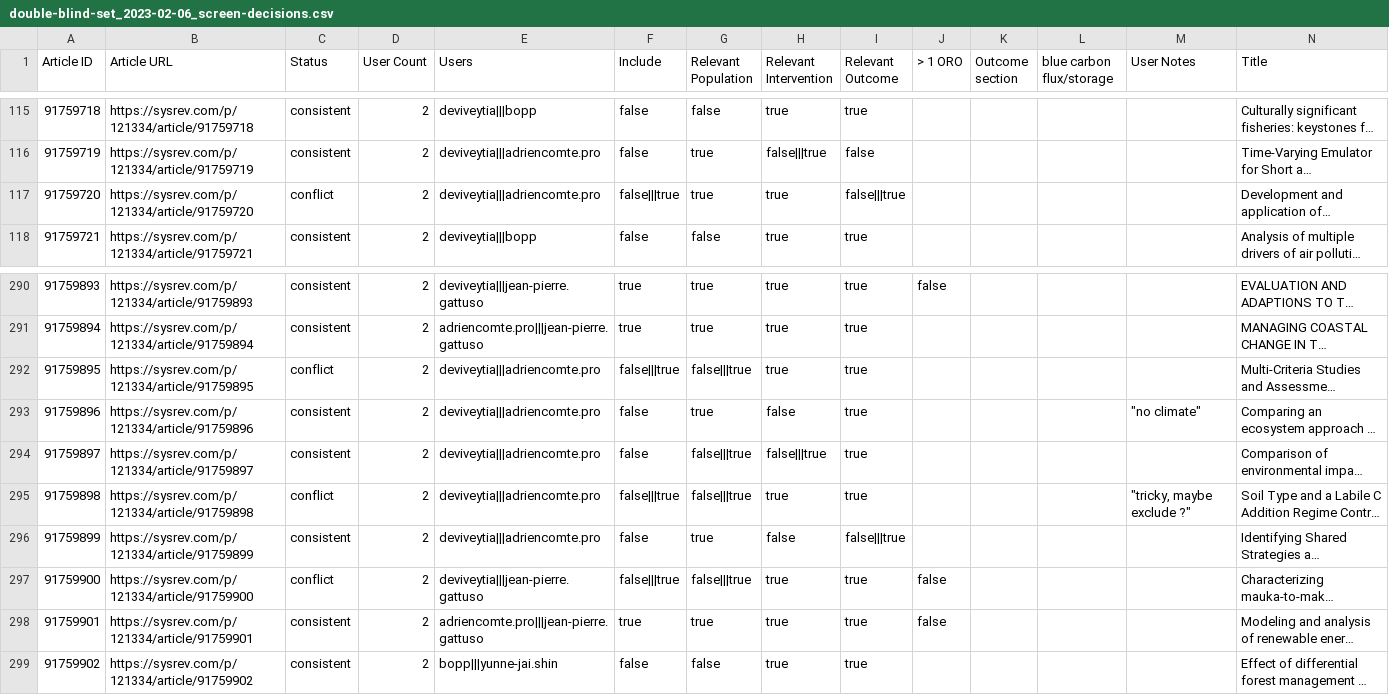
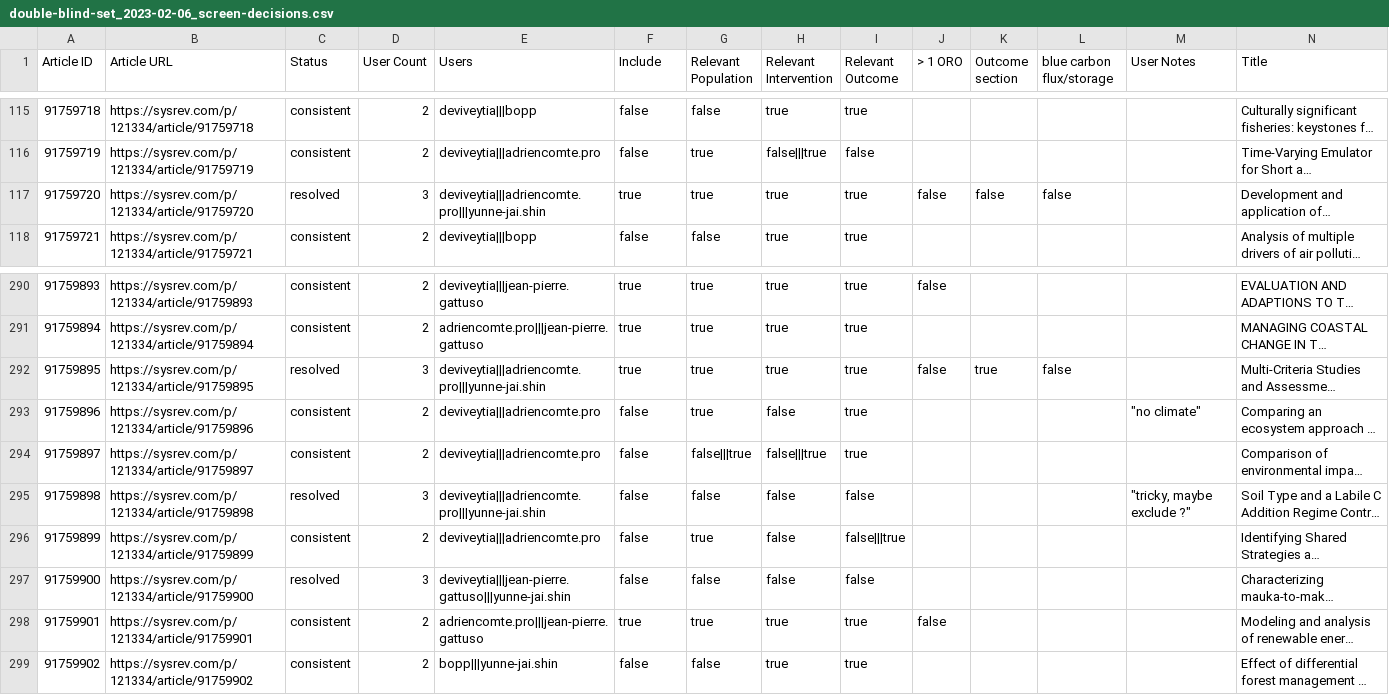
Before and after one commit to dveytia/OBS_systematic_map, a CSV file: data/derived-data/screening/screened-records/double-blind-set_2023-02-06_screen-decisions.csv, drawn as a sheet; only a part is shown, gaps mark what is left out; long unchanged cells end in …; the diff covers the shown part only; the diff names each change by its address in the sheet, - before the commit and + after, or states it on an @@ line.

```diff
--- a/data/derived-data/screening/screened-records/double-blind-set_2023-02-06_screen-decisions.csv
+++ b/data/derived-data/screening/screened-records/double-blind-set_2023-02-06_screen-decisions.csv
-C117 (Status): conflict
+C117 (Status): resolved
-D117 (User Count): 2
+D117 (User Count): 3
-E117 (Users): deviveytia|||adriencomte.pro
+E117 (Users): deviveytia|||adriencomte.pro|||yunne-jai.shin
-F117 (Include): false|||true
+F117 (Include): true
-I117 (Relevant Outcome): false|||true
+I117 (Relevant Outcome): true
-J117 (> 1 ORO): (empty)
+J117 (> 1 ORO): false
-K117 (Outcome section): (empty)
+K117 (Outcome section): false
-L117 (blue carbon flux/storage): (empty)
+L117 (blue carbon flux/storage): false
-C292 (Status): conflict
+C292 (Status): resolved
-D292 (User Count): 2
+D292 (User Count): 3
-E292 (Users): deviveytia|||adriencomte.pro
+E292 (Users): deviveytia|||adriencomte.pro|||yunne-jai.shin
-F292 (Include): false|||true
+F292 (Include): true
-G292 (Relevant Population): false|||true
+G292 (Relevant Population): true
-J292 (> 1 ORO): (empty)
+J292 (> 1 ORO): false
-K292 (Outcome section): (empty)
+K292 (Outcome section): true
-L292 (blue carbon flux/storage): (empty)
+L292 (blue carbon flux/storage): false
-C295 (Status): conflict
+C295 (Status): resolved
-D295 (User Count): 2
+D295 (User Count): 3
-E295 (Users): deviveytia|||adriencomte.pro
+E295 (Users): deviveytia|||adriencomte.pro|||yunne-jai.shin
-F295 (Include): false|||true
+F295 (Include): false
-G295 (Relevant Population): false|||true
+G295 (Relevant Population): false
-H295 (Relevant Intervention): true
+H295 (Relevant Intervention): false
-I295 (Relevant Outcome): true
+I295 (Relevant Outcome): false
-C297 (Status): conflict
+C297 (Status): resolved
-D297 (User Count): 2
+D297 (User Count): 3
-E297 (Users): deviveytia|||jean-pierre.gattuso
+E297 (Users): deviveytia|||jean-pierre.gattuso|||yunne-jai.shin
-F297 (Include): false|||true
+F297 (Include): false
-G297 (Relevant Population): false|||true
+G297 (Relevant Population): false
-H297 (Relevant Intervention): true
+H297 (Relevant Intervention): false
-I297 (Relevant Outcome): true
+I297 (Relevant Outcome): false
-J297 (> 1 ORO): false
+J297 (> 1 ORO): (empty)
```
Also changed, not shown: 164 edited cells elsewhere in this file, 3 other files.
